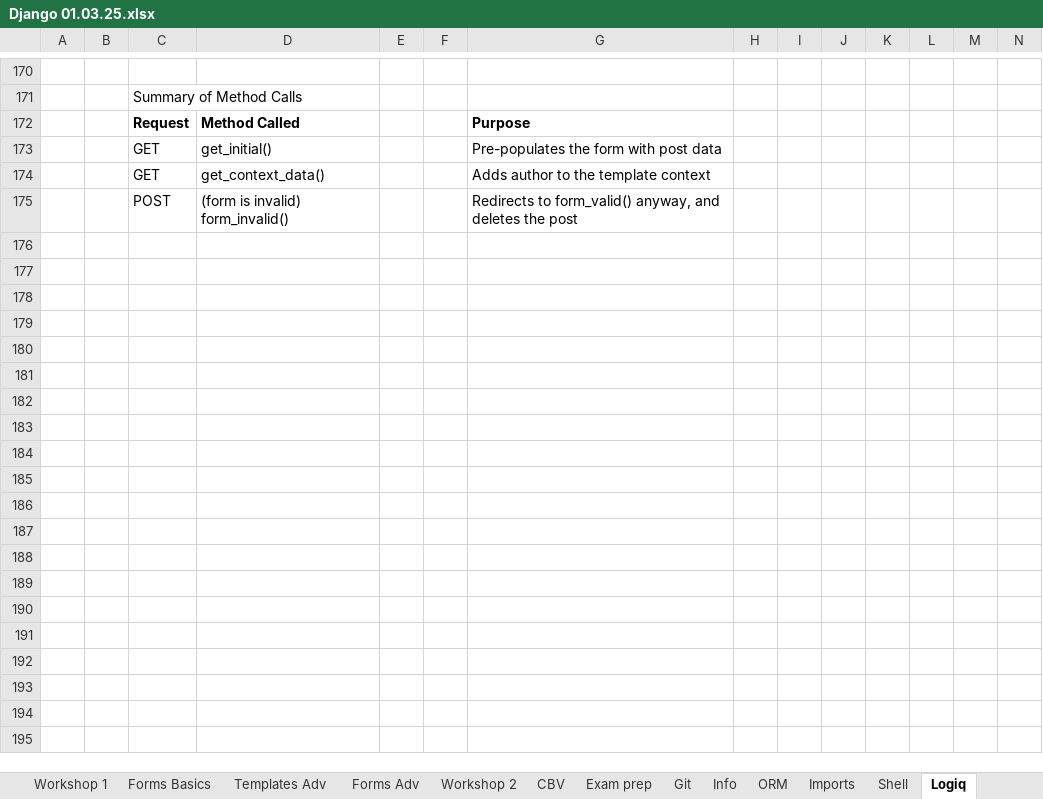
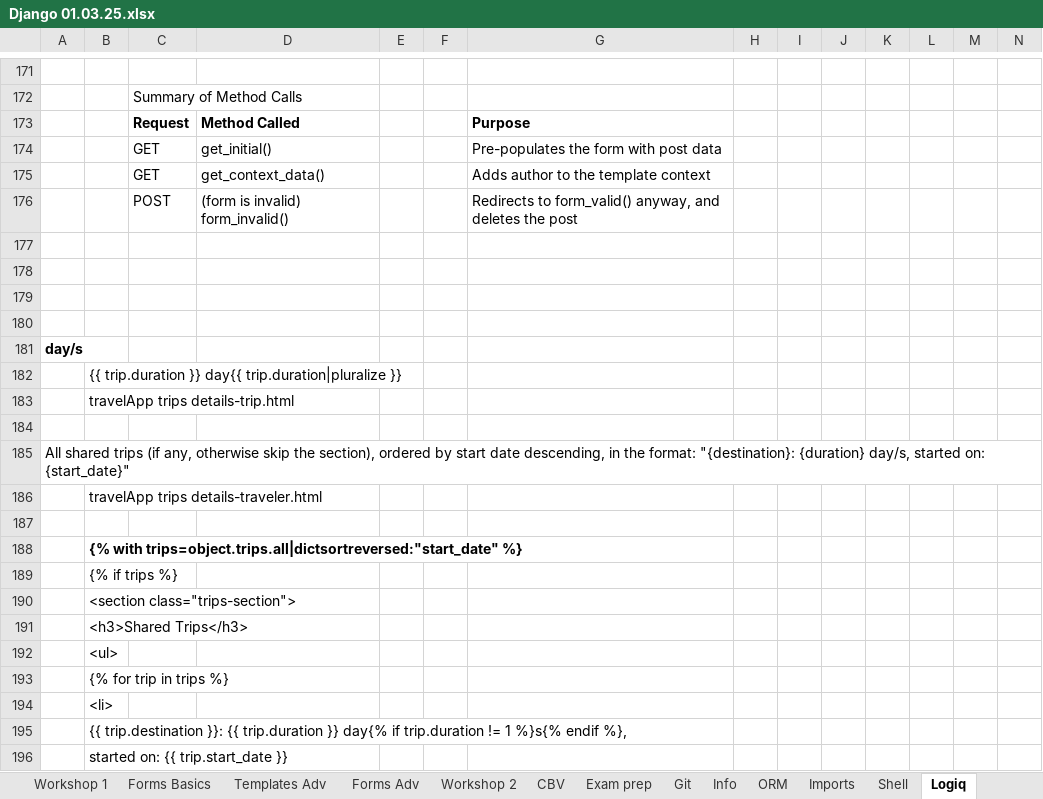
Before and after one commit to Vasil-S-Vasilev/git_test, an Excel workbook: Django 01.03.25.xlsx, sheet Logiq, drawn as a sheet; only a part is shown, gaps mark what is left out; values as stored, in another font and other column widths than the file's, no borders; charts and pictures not drawn; the diff covers the shown part only; the diff names each change by its address in the sheet, - before the commit and + after, or states it on an @@ line.

```diff
--- a/Django 01.03.25.xlsx (sheet Logiq)
+++ b/Django 01.03.25.xlsx (sheet Logiq)
+row 177: (empty)
+row 178: (empty)
+row 179: (empty)
+row 180: (empty)
+row 181: day/s
+row 182:  | {{ trip.duration }} day{{ trip.duration|pluralize }}
+row 183:  | travelApp trips details-trip.html
+row 184: (empty)
+row 185: All shared trips (if any, otherwise skip the section), ordered by start date descending, in the format: "{destination}: {duration} day/s, started on: {start_date}"
+row 186:  | travelApp trips details-traveler.html
+row 187: (empty)
+row 188:  | {% with trips=object.trips.all|dictsortreversed:"start_date" %}
+row 189:  | {% if trips %}
+row 190:  | <section class="trips-section">
+row 191:  | <h3>Shared Trips</h3>
+row 192:  | <ul>
+row 193:  | {% for trip in trips %}
+row 194:  | <li>
+row 195:  | {{ trip.destination }}: {{ trip.duration }} day{% if trip.duration != 1 %}s{% endif %},
+row 196:  | started on: {{ trip.start_date }}
```
Also changed, not shown: 89 added rows and 5 edited cells elsewhere in this sheet, sheet Forms Adv, sheet Exam prep, sheet Проект, charts or pictures, Openpyxl 10.12.24.xlsx.
